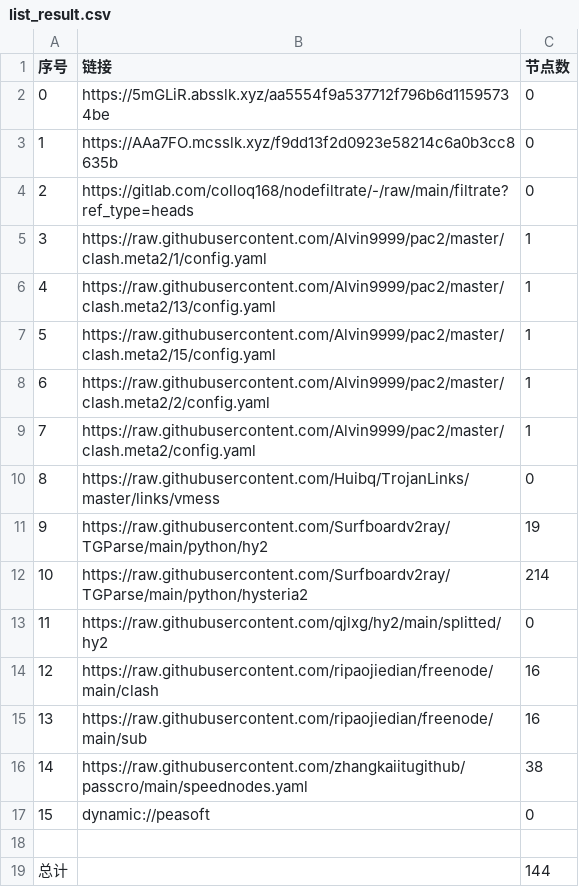
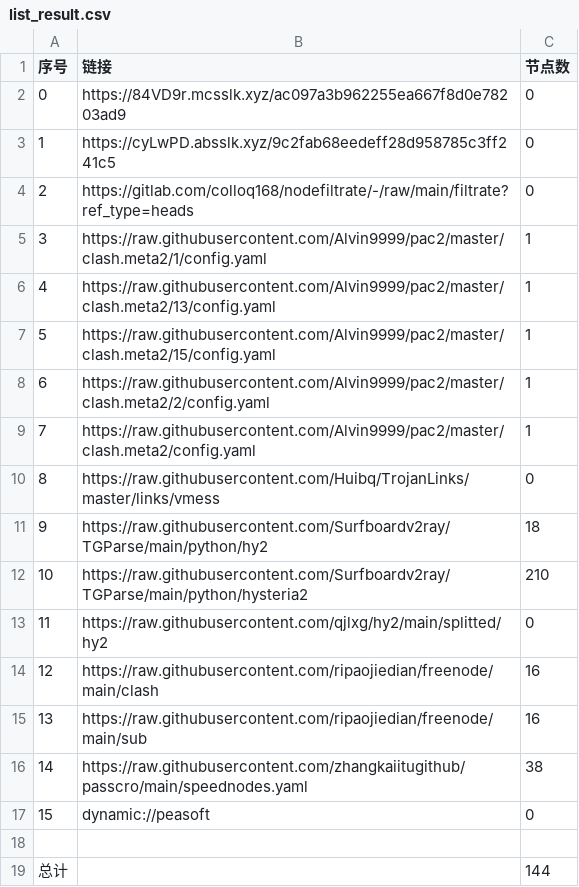
Before and after one commit to CJHCSM/AutoMergePublicNodes, a CSV file: list_result.csv, drawn as a sheet.

```diff
--- a/list_result.csv
+++ b/list_result.csv
@@ -1,4 +1,4 @@
 序号,链接,节点数
-0,https://5mGLiR.absslk.xyz/aa5554f9a537712f796b6d11595734be,0
-1,https://AAa7FO.mcsslk.xyz/f9dd13f2d0923e58214c6a0b3cc8635b,0
+0,https://84VD9r.mcsslk.xyz/ac097a3b962255ea667f8d0e78203ad9,0
+1,https://cyLwPD.absslk.xyz/9c2fab68eedeff28d958785c3ff241c5,0
 2,https://gitlab.com/colloq168/nodefiltrate/-/raw/main/filtrate?ref_type=heads,0
@@ -10,4 +10,4 @@
 8,https://raw.githubusercontent.com/Huibq/TrojanLinks/master/links/vmess,0
-9,https://raw.githubusercontent.com/Surfboardv2ray/TGParse/main/python/hy2,19
-10,https://raw.githubusercontent.com/Surfboardv2ray/TGParse/main/python/hysteria2,214
+9,https://raw.githubusercontent.com/Surfboardv2ray/TGParse/main/python/hy2,18
+10,https://raw.githubusercontent.com/Surfboardv2ray/TGParse/main/python/hysteria2,210
 11,https://raw.githubusercontent.com/qjlxg/hy2/main/splitted/hy2,0
```
Also changed, not shown: 6 other files.
